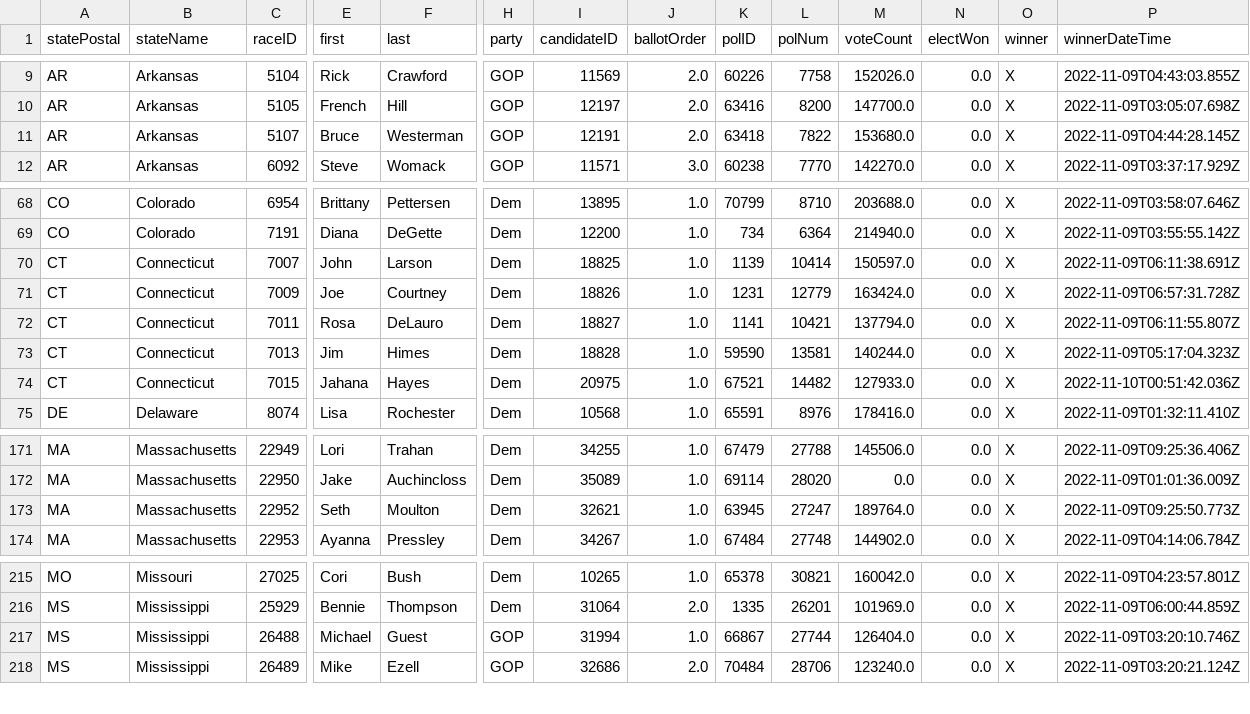
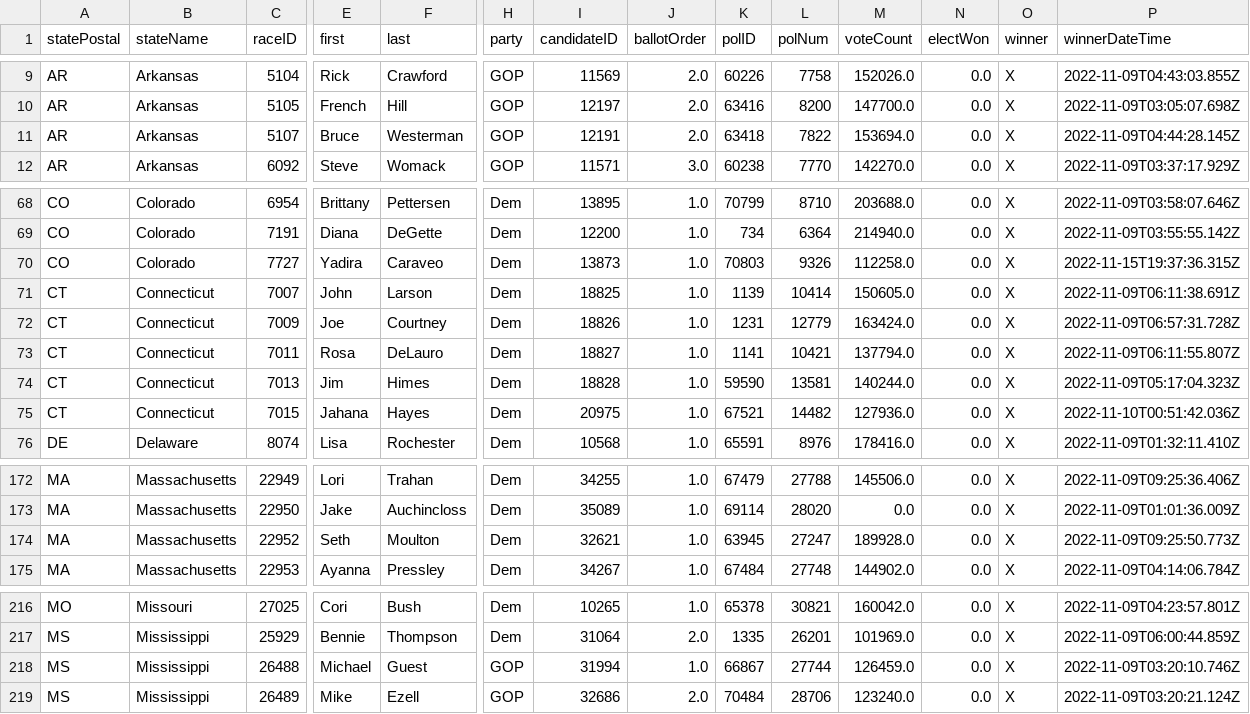
Before and after one commit to Nikkei-Visual-Data-Journalism/MidTermElection_1123409584372xxbb225, a CSV file: APAPI/electionResultsWinners_house.csv, drawn as a sheet; only a part is shown, gaps mark what is left out; addresses are those after the commit; rows hold the shown columns only; the diff names each change by its address in the sheet, - before the commit and + after, or states it on an @@ line.

```diff
--- a/APAPI/electionResultsWinners_house.csv
+++ b/APAPI/electionResultsWinners_house.csv
-M11 (voteCount): 153680.0
+M11 (voteCount): 153694.0
+row 70: CO | Colorado | 7727 | Yadira | Caraveo | Dem | 13873 | 1.0 | 70803 | 9326 | 112258.0 | 0.0 | X | 2022-11-15T19:37:36.315Z
-M71 (voteCount): 150597.0
+M71 (voteCount): 150605.0
-M75 (voteCount): 127933.0
+M75 (voteCount): 127936.0
-M174 (voteCount): 189764.0
+M174 (voteCount): 189928.0
-M218 (voteCount): 126404.0
+M218 (voteCount): 126459.0
```
Also changed, not shown: APAPI/electionResultsWinners_senate.csv, 2 other files.
